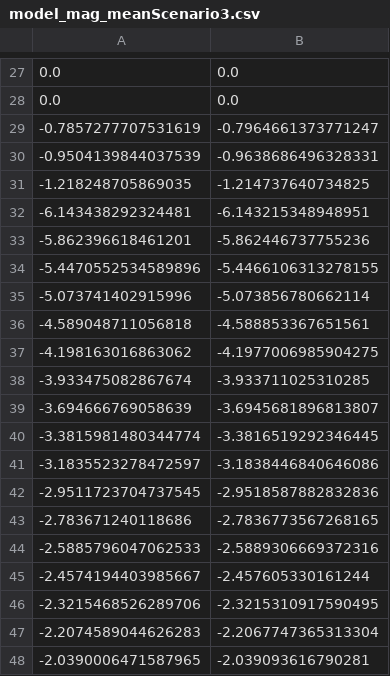
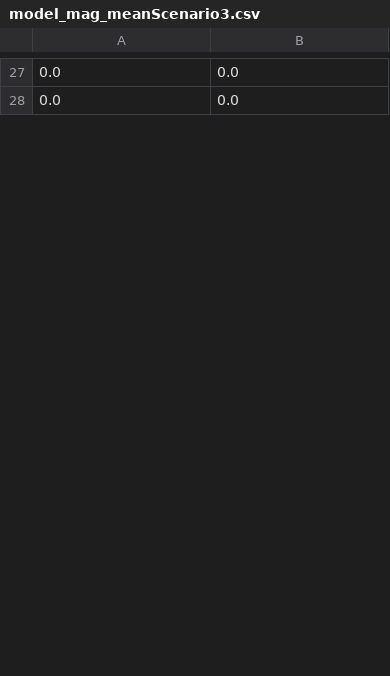
Before and after one commit to RileyWClarke/RAFTS, a CSV file: Outdata/model_mag_meanScenario3.csv, drawn as a sheet; only a part is shown, gaps mark what is left out; removed rows and columns are numbered as before the commit, all else as after; the diff covers the shown part only; the diff names each change by its address in the sheet, - before the commit and + after, or states it on an @@ line.

```diff
--- a/Outdata/model_mag_meanScenario3.csv
+++ b/Outdata/model_mag_meanScenario3.csv
-row 29: -0.7857277707531619 | -0.7964661373771247
-row 30: -0.9504139844037539 | -0.9638686496328331
-row 31: -1.218248705869035 | -1.214737640734825
-row 32: -6.143438292324481 | -6.143215348948951
-row 33: -5.862396618461201 | -5.862446737755236
-row 34: -5.4470552534589896 | -5.4466106313278155
-row 35: -5.073741402915996 | -5.073856780662114
-row 36: -4.589048711056818 | -4.588853367651561
-row 37: -4.198163016863062 | -4.1977006985904275
-row 38: -3.933475082867674 | -3.933711025310285
-row 39: -3.694666769058639 | -3.6945681896813807
-row 40: -3.3815981480344774 | -3.3816519292346445
-row 41: -3.1835523278472597 | -3.1838446840646086
-row 42: -2.9511723704737545 | -2.9518587882832836
-row 43: -2.783671240118686 | -2.7836773567268165
-row 44: -2.5885796047062533 | -2.5889306669372316
-row 45: -2.4574194403985667 | -2.457605330161244
-row 46: -2.3215468526289706 | -2.3215310917590495
-row 47: -2.2074589044626283 | -2.2067747365313304
-row 48: -2.0390006471587965 | -2.039093616790281
```
Also changed, not shown: 48 added rows and 28 removed rows elsewhere in this file, Outdata/flr_ff_errsScenario1.csv, Outdata/flr_teff_errsScenario3.csv, 28 other files.
